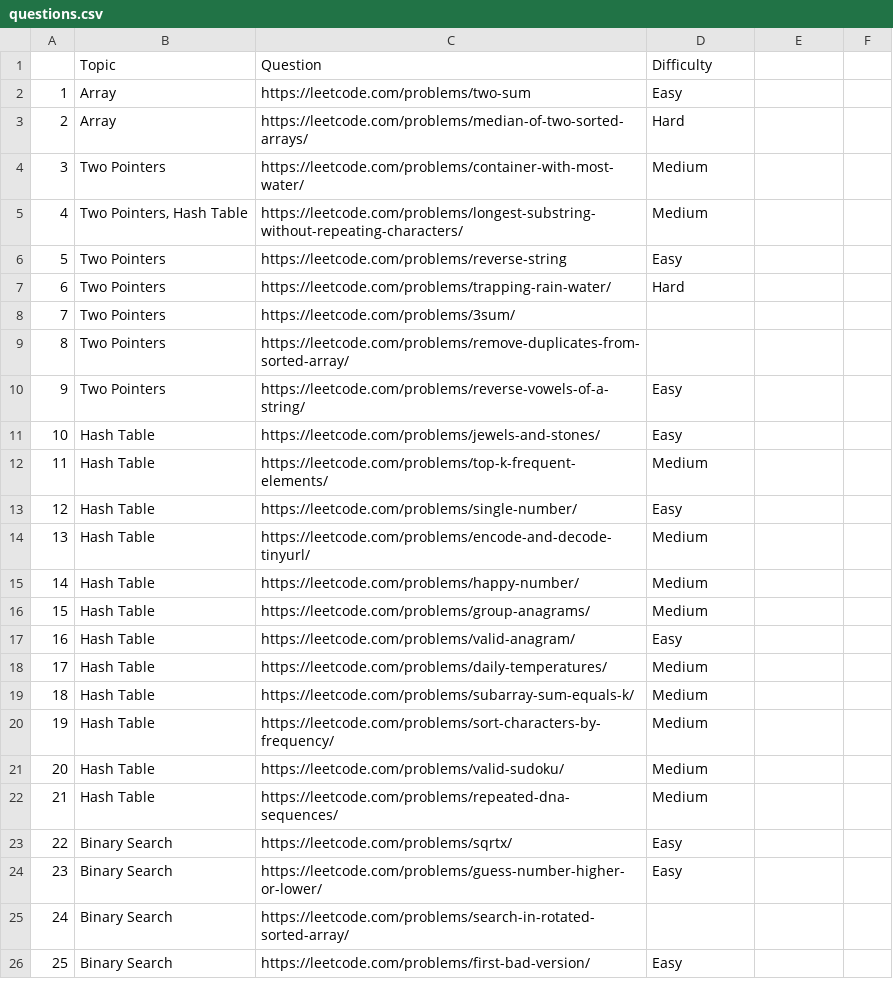
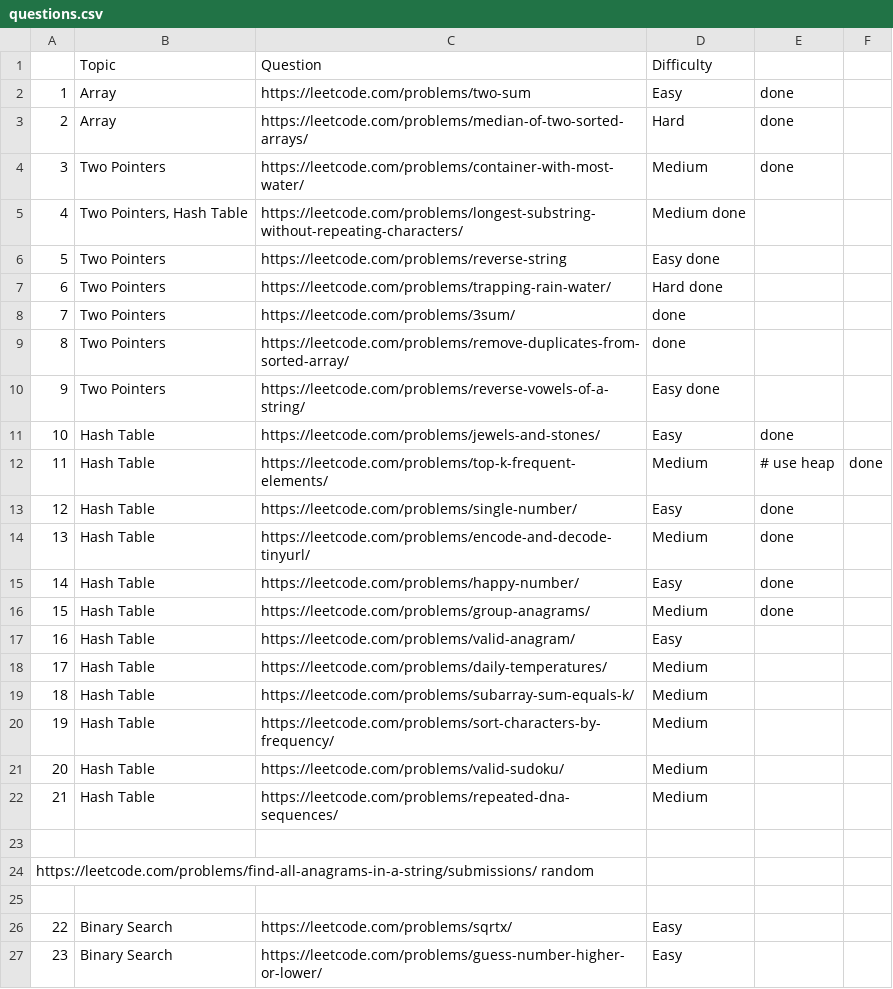
Before and after one commit to sudbasnet/Leetcode, a CSV file: questions.csv, drawn as a sheet; only a part is shown; the shorter side is filled out with more unchanged rows; the diff names each change by its address in the sheet, - before the commit and + after, or states it on an @@ line.

Commit message:
updated list

```diff
--- a/questions.csv
+++ b/questions.csv
-E2:E4: (empty)
+E2:E4: done
-D5: Medium
+D5: Medium done
-D6: Easy
+D6: Easy done
-D7: Hard
+D7: Hard done
-D8:D9: (empty)
+D8:D9: done
-D10: Easy
+D10: Easy done
-E11: (empty)
+E11: done
-E12: (empty)
+E12: # use heap
-F12: (empty)
+F12: done
-E13:E16: (empty)
+E13:E16: done
-D15: Medium
+D15: Easy
+row 23: (empty)
+row 24: https://leetcode.com/problems/find-all-anagrams-in-a-string/submissions/ random
+row 25: (empty)
```
